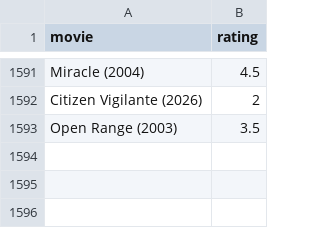
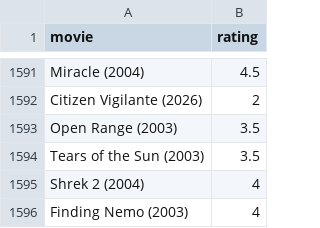
Before and after one commit to burakbayramli/kod, a CSV file: movpicks.csv, drawn as a sheet; only a part is shown, gaps mark what is left out.

```diff
--- a/movpicks.csv
+++ b/movpicks.csv
@@ -1593 +1593,4 @@ Citizen Vigilante (2026),2
 Open Range (2003),3.5
+Tears of the Sun (2003),3.5
+Shrek 2 (2004),4
+Finding Nemo (2003),4
```
Also changed, not shown: movskips.csv, 1 other file.
